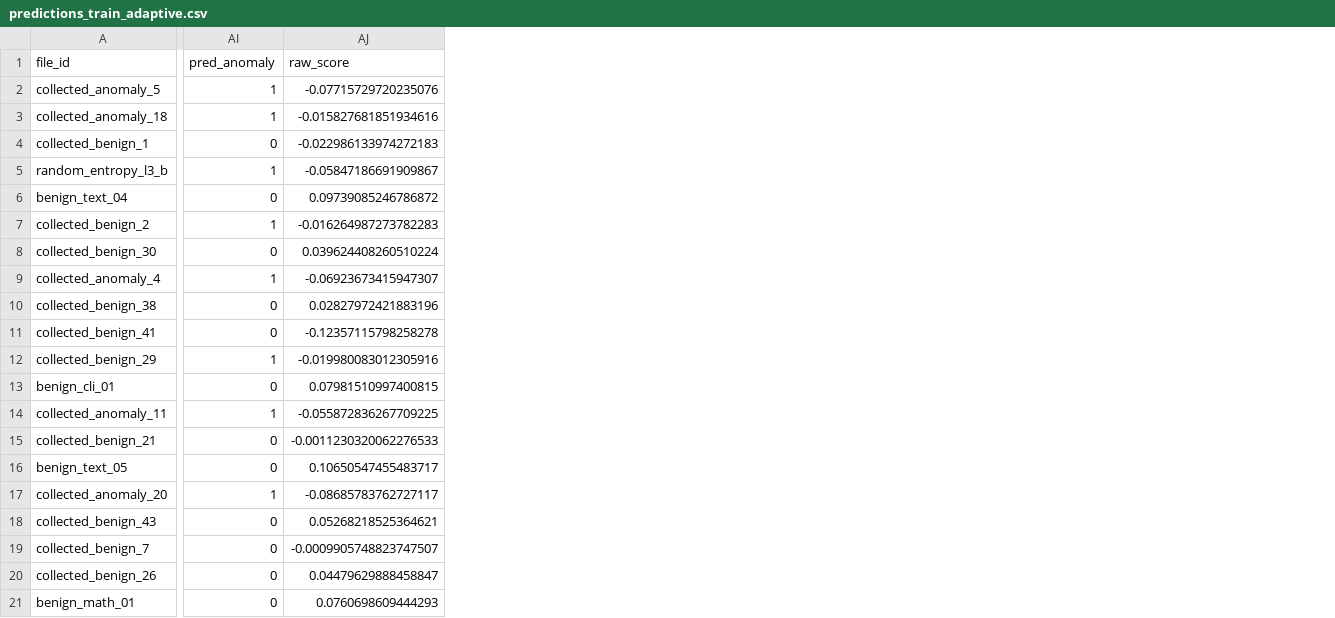
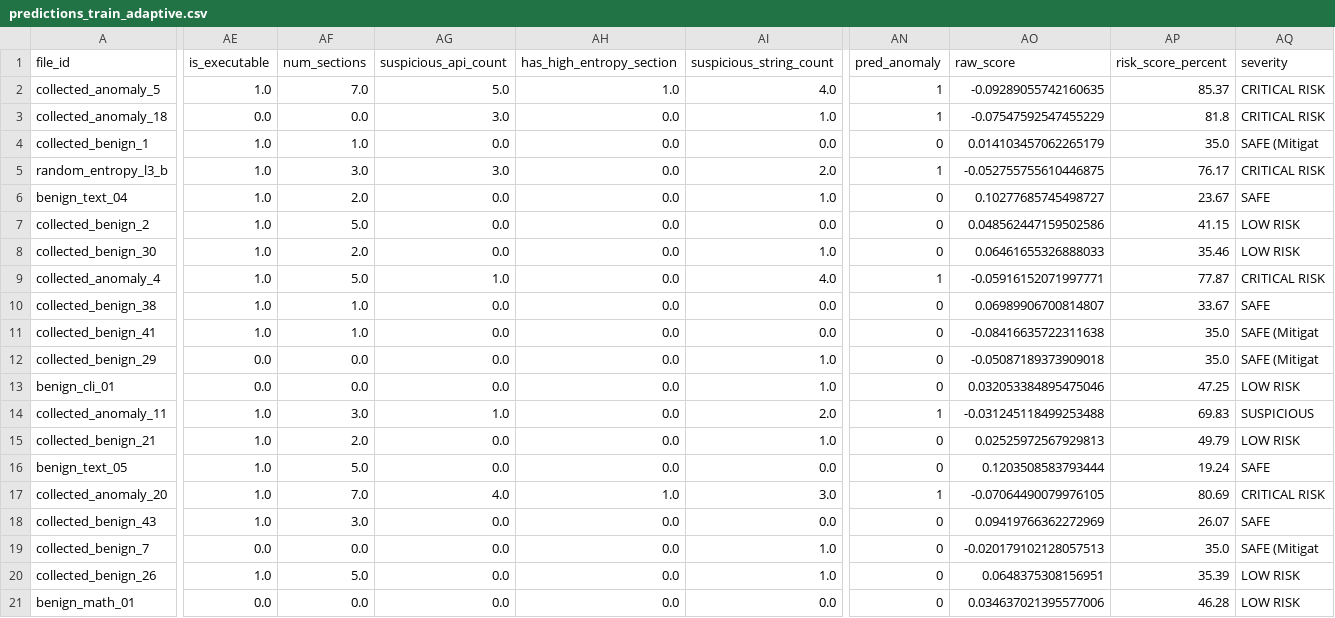
Before and after one commit to lhahah131/H.E.A.D.S-Hybrid-Entropy-Anomaly-Detection-System, a CSV file: entropy_ids/logs/predictions_train_adaptive.csv, drawn as a sheet; only a part is shown, gaps mark what is left out; addresses are those after the commit; the diff covers the shown part only; the diff names each change by its address in the sheet, - before the commit and + after, or states it on an @@ line.

```diff
--- a/entropy_ids/logs/predictions_train_adaptive.csv
+++ b/entropy_ids/logs/predictions_train_adaptive.csv
+column AE (is_executable), rows 2-21: 1.0 | 0.0 | 1.0 | 1.0 | 1.0 | 1.0 | 1.0 | 1.0 | 1.0 | 1.0 | 0.0 | 0.0 | 1.0 | 1.0 | 1.0 | 1.0 | 1.0 | 0.0 | 1.0 | 0.0
+column AF (num_sections), rows 2-21: 7.0 | 0.0 | 1.0 | 3.0 | 2.0 | 5.0 | 2.0 | 5.0 | 1.0 | 1.0 | 0.0 | 0.0 | 3.0 | 2.0 | 5.0 | 7.0 | 3.0 | 0.0 | 5.0 | 0.0
+column AG (suspicious_api_count), rows 2-21: 5.0 | 3.0 | 0.0 | 3.0 | 0.0 | 0.0 | 0.0 | 1.0 | 0.0 | 0.0 | 0.0 | 0.0 | 1.0 | 0.0 | 0.0 | 4.0 | 0.0 | 0.0 | 0.0 | 0.0
+column AH (has_high_entropy_section), rows 2-21: 1.0 | 0.0 | 0.0 | 0.0 | 0.0 | 0.0 | 0.0 | 0.0 | 0.0 | 0.0 | 0.0 | 0.0 | 0.0 | 0.0 | 0.0 | 1.0 | 0.0 | 0.0 | 0.0 | 0.0
+column AI (suspicious_string_count), rows 2-21: 4.0 | 1.0 | 0.0 | 2.0 | 1.0 | 0.0 | 1.0 | 4.0 | 0.0 | 0.0 | 1.0 | 1.0 | 2.0 | 1.0 | 0.0 | 3.0 | 0.0 | 1.0 | 1.0 | 0.0
+column AP (risk_score_percent), rows 2-21: 85.37 | 81.8 | 35.0 | 76.17 | 23.67 | 41.15 | 35.46 | 77.87 | 33.67 | 35.0 | 35.0 | 47.25 | 69.83 | 49.79 | 19.24 | 80.69 | 26.07 | 35.0 | 35.39 | 46.28
+column AQ (severity), rows 2-21: CRITICAL RISK | CRITICAL RISK | SAFE (Mitigat | CRITICAL RISK | SAFE | LOW RISK | LOW RISK | CRITICAL RISK | SAFE | SAFE (Mitigat | SAFE (Mitigat | LOW RISK | SUSPICIOUS | LOW RISK | SAFE | CRITICAL RISK | SAFE | SAFE (Mitigat | LOW RISK | LOW RISK
-AO2 (raw_score): -0.07715729720235076
+AO2 (raw_score): -0.09289055742160635
-AO3 (raw_score): -0.015827681851934616
+AO3 (raw_score): -0.07547592547455229
-AO4 (raw_score): -0.022986133974272183
+AO4 (raw_score): 0.014103457062265179
-AO5 (raw_score): -0.05847186691909867
+AO5 (raw_score): -0.052755755610446875
-AO6 (raw_score): 0.09739085246786872
+AO6 (raw_score): 0.10277685745498727
-AN7 (pred_anomaly): 1
+AN7 (pred_anomaly): 0
-AO7 (raw_score): -0.016264987273782283
+AO7 (raw_score): 0.048562447159502586
-AO8 (raw_score): 0.039624408260510224
+AO8 (raw_score): 0.06461655326888033
-AO9 (raw_score): -0.06923673415947307
+AO9 (raw_score): -0.05916152071997771
-AO10 (raw_score): 0.02827972421883196
+AO10 (raw_score): 0.06989906700814807
-AO11 (raw_score): -0.12357115798258278
+AO11 (raw_score): -0.08416635722311638
-AN12 (pred_anomaly): 1
+AN12 (pred_anomaly): 0
-AO12 (raw_score): -0.019980083012305916
+AO12 (raw_score): -0.05087189373909018
-AO13 (raw_score): 0.07981510997400815
+AO13 (raw_score): 0.032053384895475046
-AO14 (raw_score): -0.055872836267709225
+AO14 (raw_score): -0.031245118499253488
-AO15 (raw_score): -0.0011230320062276533
+AO15 (raw_score): 0.02525972567929813
-AO16 (raw_score): 0.10650547455483717
+AO16 (raw_score): 0.1203508583793444
-AO17 (raw_score): -0.08685783762727117
+AO17 (raw_score): -0.07064490079976105
-AO18 (raw_score): 0.05268218525364621
+AO18 (raw_score): 0.09419766362272969
-AO19 (raw_score): -0.0009905748823747507
+AO19 (raw_score): -0.020179102128057513
-AO20 (raw_score): 0.04479629888458847
+AO20 (raw_score): 0.0648375308156951
-AO21 (raw_score): 0.0760698609444293
+AO21 (raw_score): 0.034637021395577006
```
Also changed, not shown: 14 edited cells elsewhere in this file, entropy_ids/data/raw/master_features.csv, entropy_ids/logs/predictions_inference_adaptive.csv, 39 other files.
